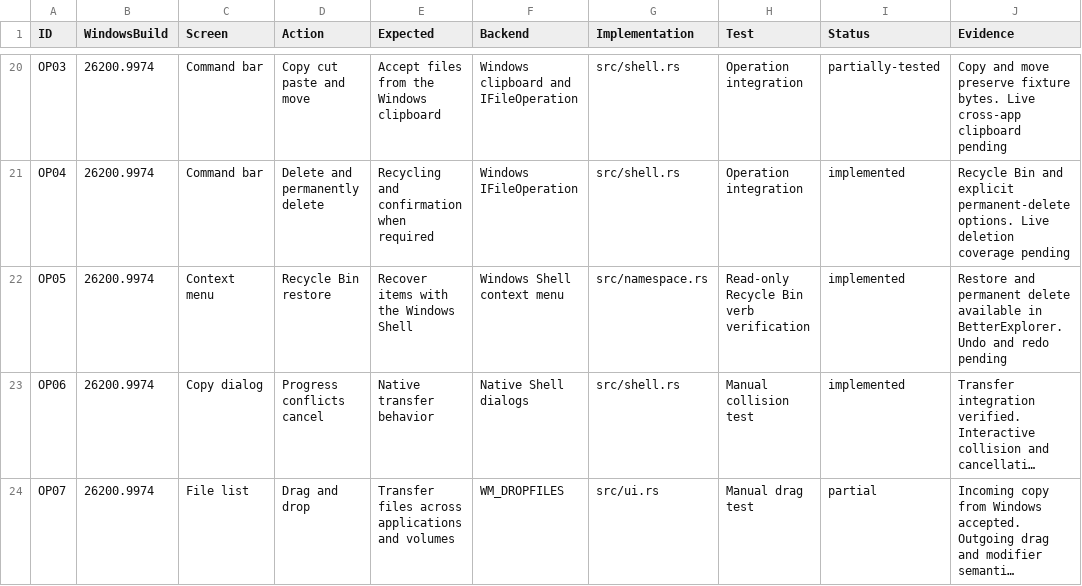
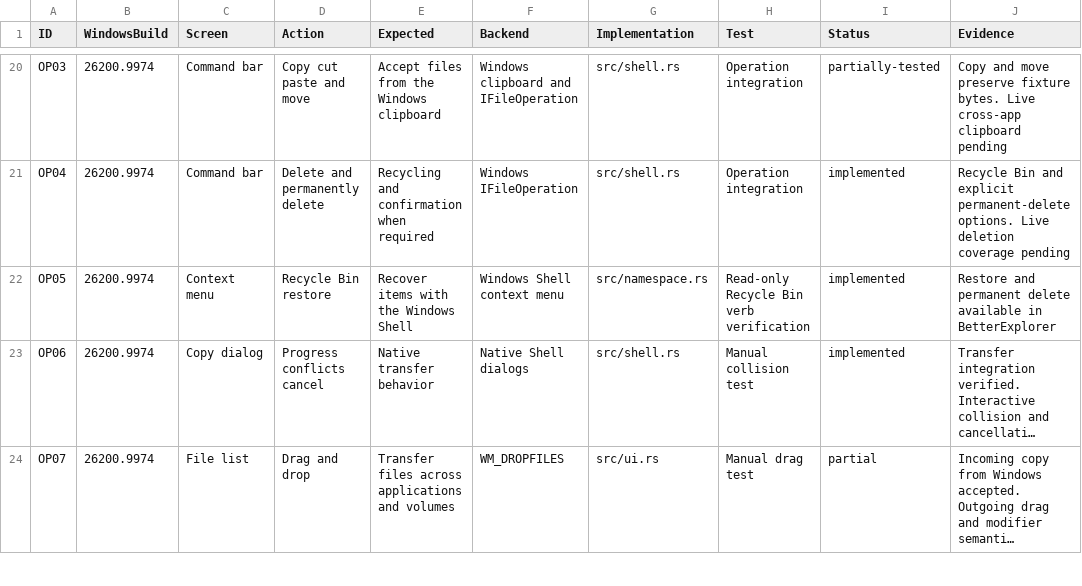
Before and after one commit to TabanAziz/BetterExplorer, a CSV file: docs/parity-matrix.csv, drawn as a sheet; only a part is shown, gaps mark what is left out; long unchanged cells end in …; the diff names each change by its address in the sheet, - before the commit and + after, or states it on an @@ line.

Commit message:
Add file undo, restore window geometry and redesign settings

```diff
--- a/docs/parity-matrix.csv
+++ b/docs/parity-matrix.csv
-J22 (Evidence): …available in BetterExplorer. Undo and redo pending
+J22 (Evidence): …available in BetterExplorer
```
Also changed, not shown: 14 other files.
